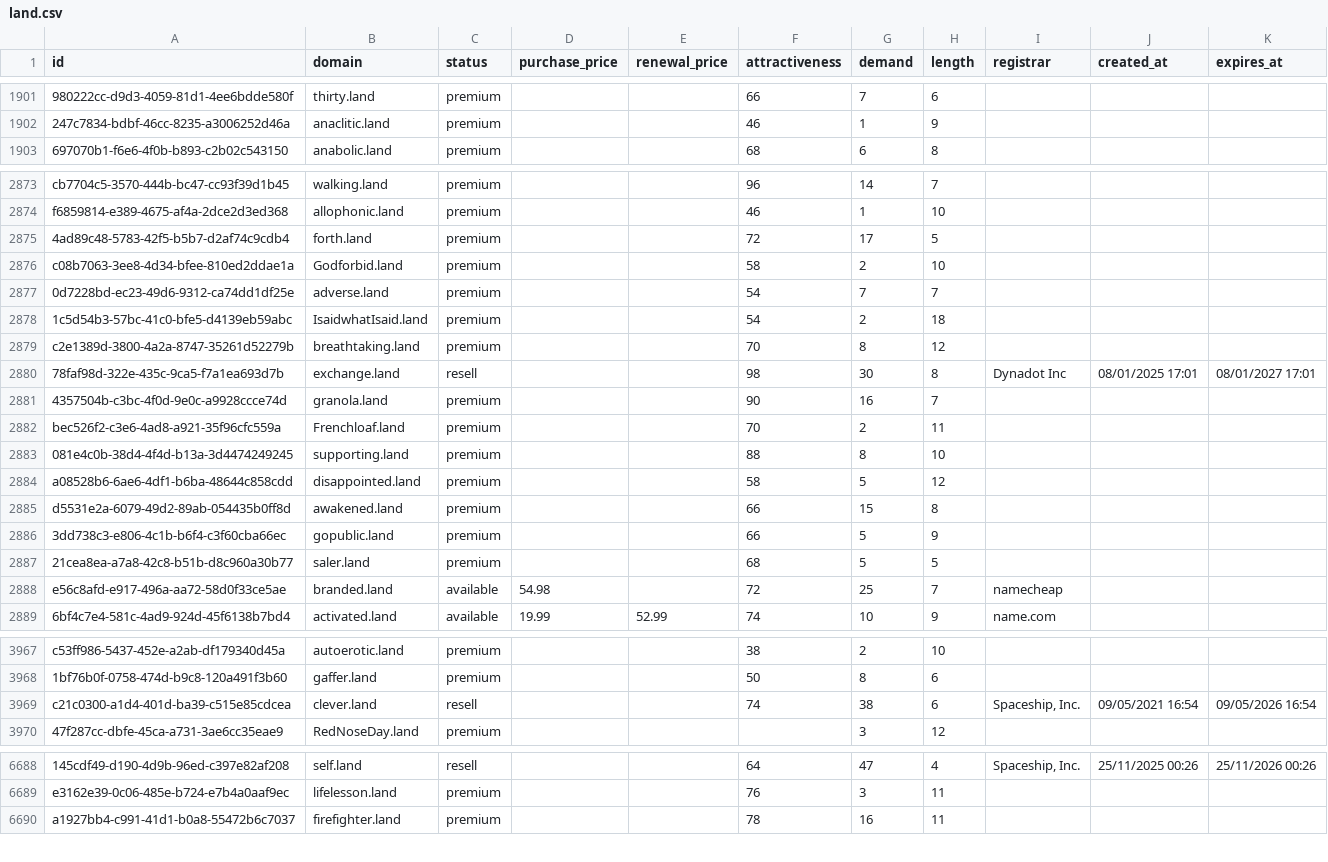
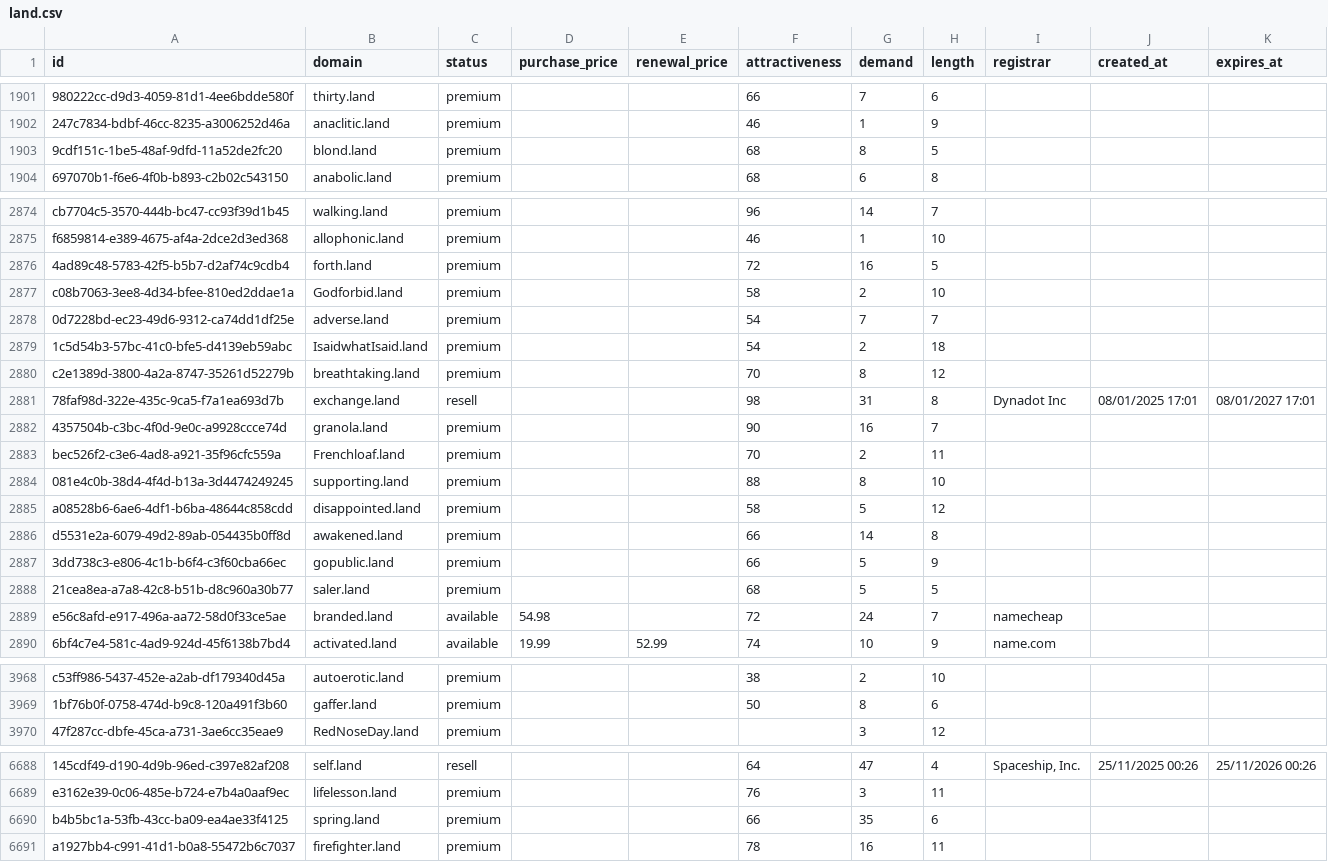
Before and after one commit to UniqueDomains/land-oneword-domains, a CSV file: land.csv, drawn as a sheet; only a part is shown, gaps mark what is left out; removed rows and columns are numbered as before the commit, all else as after; the diff covers the shown part only; the diff names each change by its address in the sheet, - before the commit and + after, or states it on an @@ line.

Commit message:
Domains update

```diff
--- a/land.csv
+++ b/land.csv
+row 1903: 9cdf151c-1be5-48af-9dfd-11a52de2fc20 | blond.land | premium |  |  | 68 | 8 | 5
-G2876 (demand): 17
+G2876 (demand): 16
-G2881 (demand): 30
+G2881 (demand): 31
-G2886 (demand): 15
+G2886 (demand): 14
-G2889 (demand): 25
+G2889 (demand): 24
-row 3969: c21c0300-a1d4-401d-ba39-c515e85cdcea | clever.land | resell |  |  | 74 | 38 | 6 | Spaceship, Inc. | 09/05/2021 16:54 | 09/05/2026 16:54
+row 6690: b4b5bc1a-53fb-43cc-ba09-ea4ae33f4125 | spring.land | premium |  |  | 66 | 35 | 6
```
Also changed, not shown: 132 edited cells elsewhere in this file, 4 other files.
